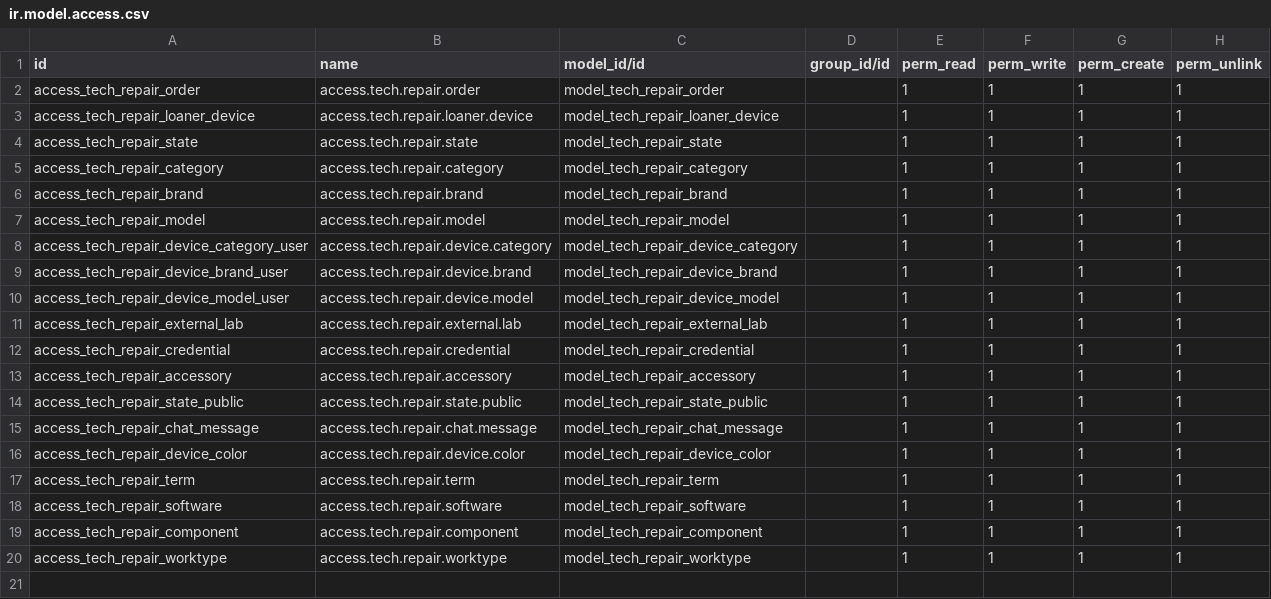
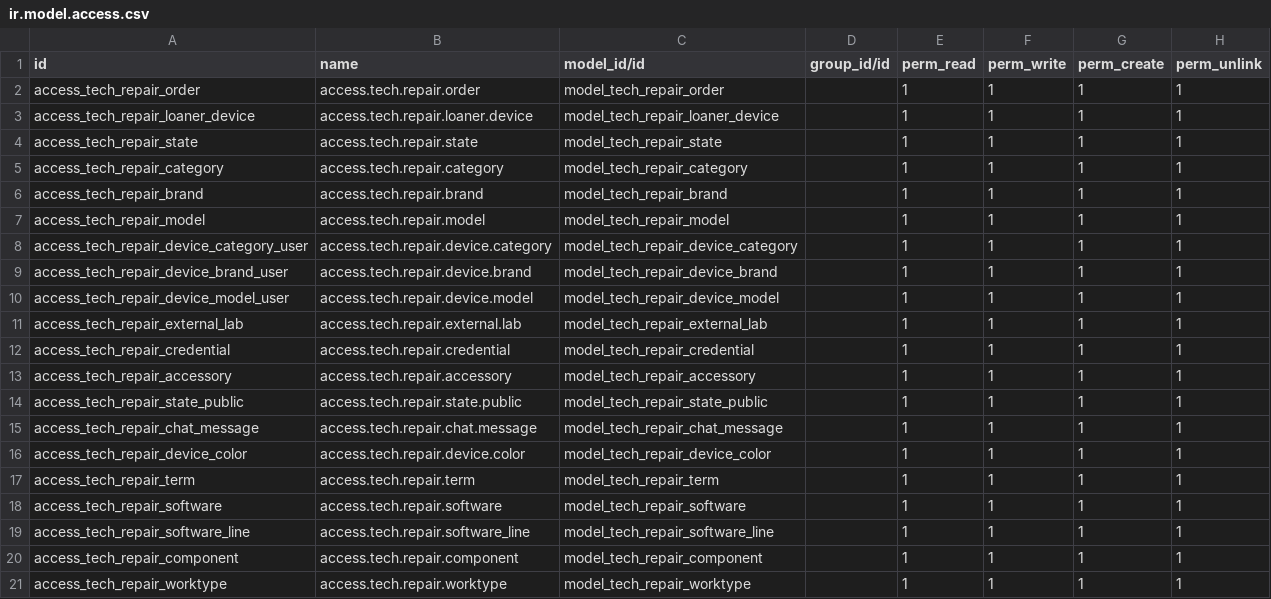
Before and after one commit to PierluigiCast/tech_repair_management, a CSV file: security/ir.model.access.csv, drawn as a sheet; the diff names each change by its address in the sheet, - before the commit and + after, or states it on an @@ line.

```diff
--- a/security/ir.model.access.csv
+++ b/security/ir.model.access.csv
+row 19: access_tech_repair_software_line | access.tech.repair.software_line | model_tech_repair_software_line |  | 1 | 1 | 1 | 1
```
Also changed, not shown: 7 other files.
